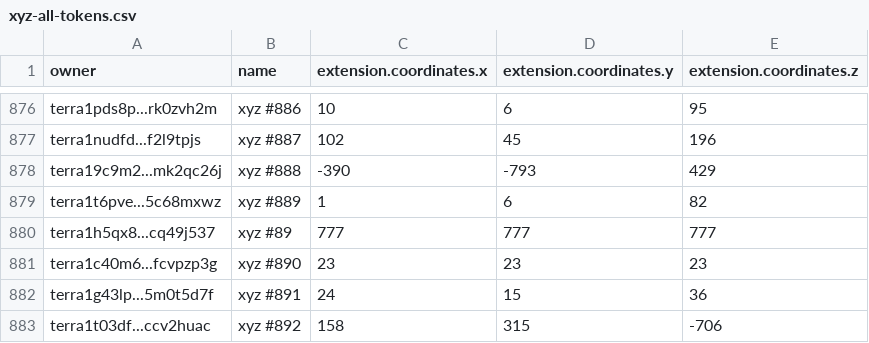
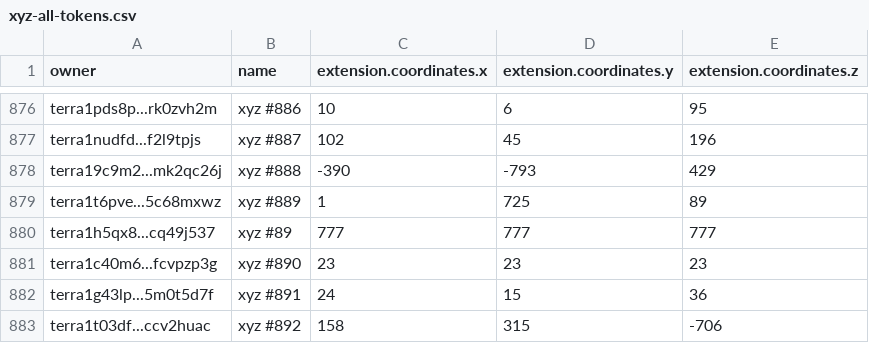
Before and after one commit to cryptoYJ/xyz-tools, a CSV file: xyz-all-tokens.csv, drawn as a sheet; only a part is shown, gaps mark what is left out.

Commit message:
update data

```diff
--- a/xyz-all-tokens.csv
+++ b/xyz-all-tokens.csv
@@ -878,3 +878,3 @@
 "terra19c9m2...mk2qc26j","xyz #888",-390,-793,429
-"terra1t6pve...5c68mxwz","xyz #889",1,6,82
+"terra1t6pve...5c68mxwz","xyz #889",1,725,89
 "terra1h5qx8...cq49j537","xyz #89",777,777,777
```
Also changed, not shown: 1 other file.
